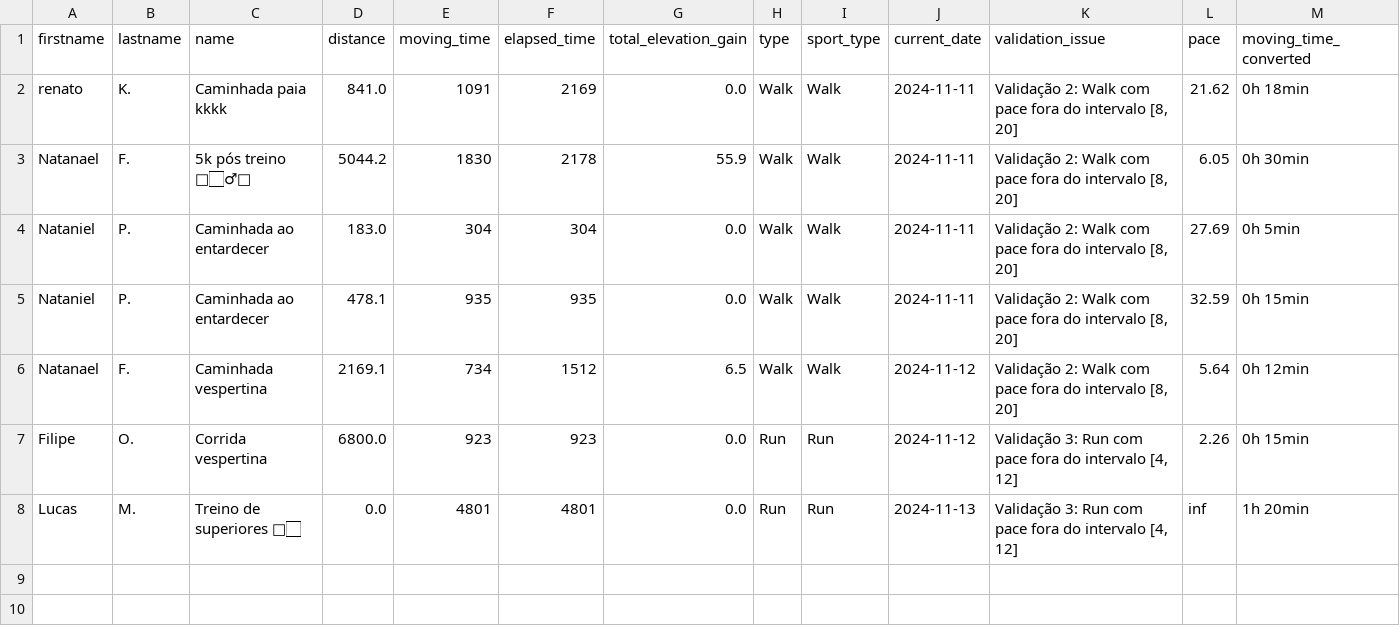
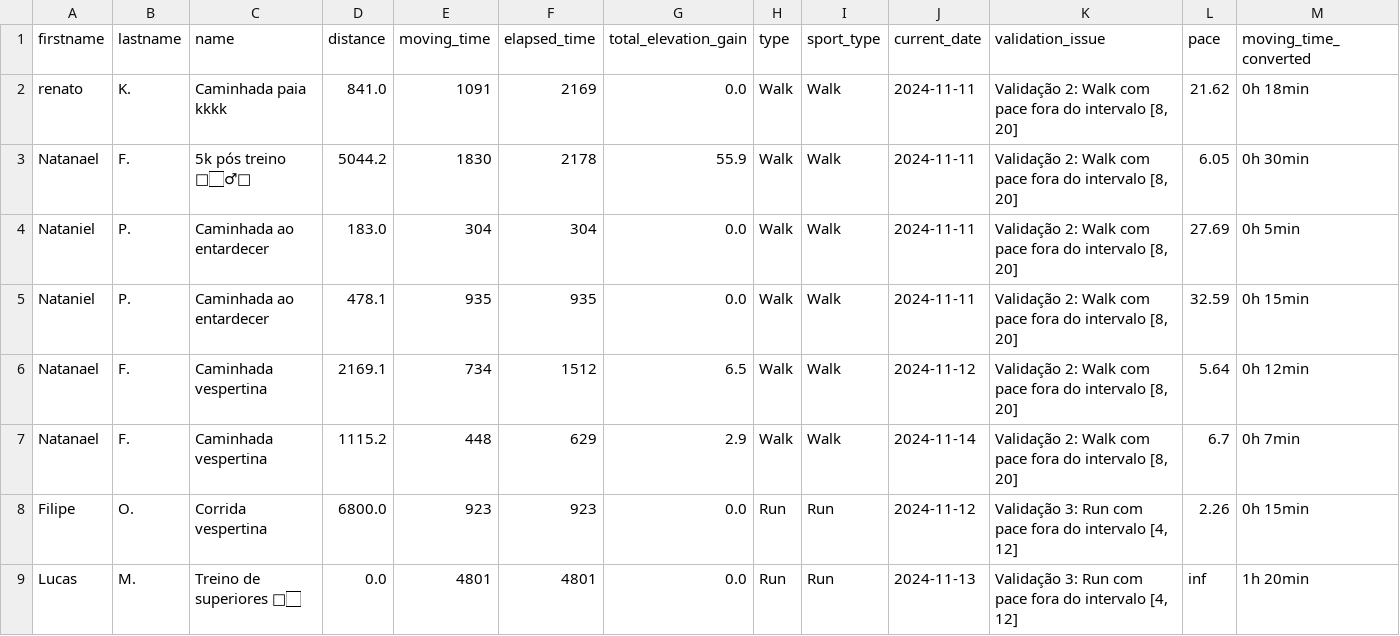
Before and after one commit to test7373/python-strava-champion, a CSV file: invalid_activities.csv, drawn as a sheet; only a part is shown; rows hold the shown columns only; the diff names each change by its address in the sheet, - before the commit and + after, or states it on an @@ line.

```diff
--- a/invalid_activities.csv
+++ b/invalid_activities.csv
+row 7: Natanael | F. | Caminhada vespertina | 1115.2 | 448 | 629 | 2.9 | Walk | Walk | 2024-11-14 | Validação 2: Walk com pace fora do intervalo [8, 20] | 6.7 | 0h 7min
```
